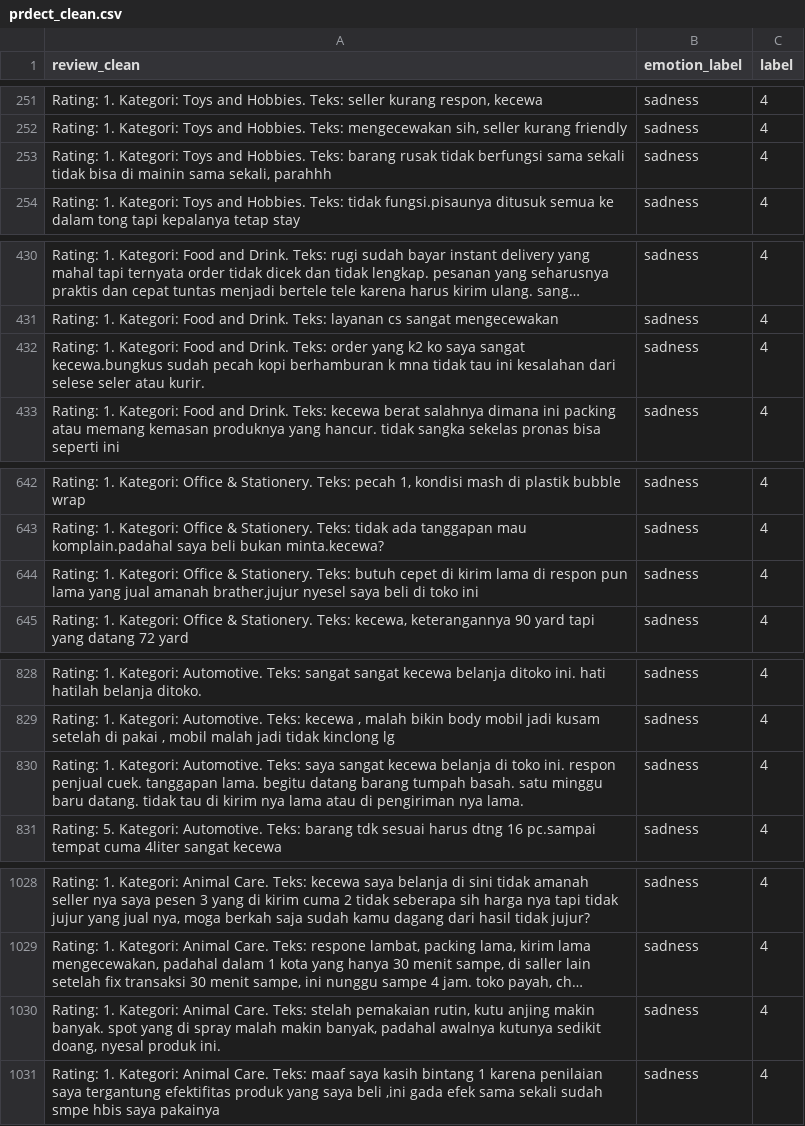
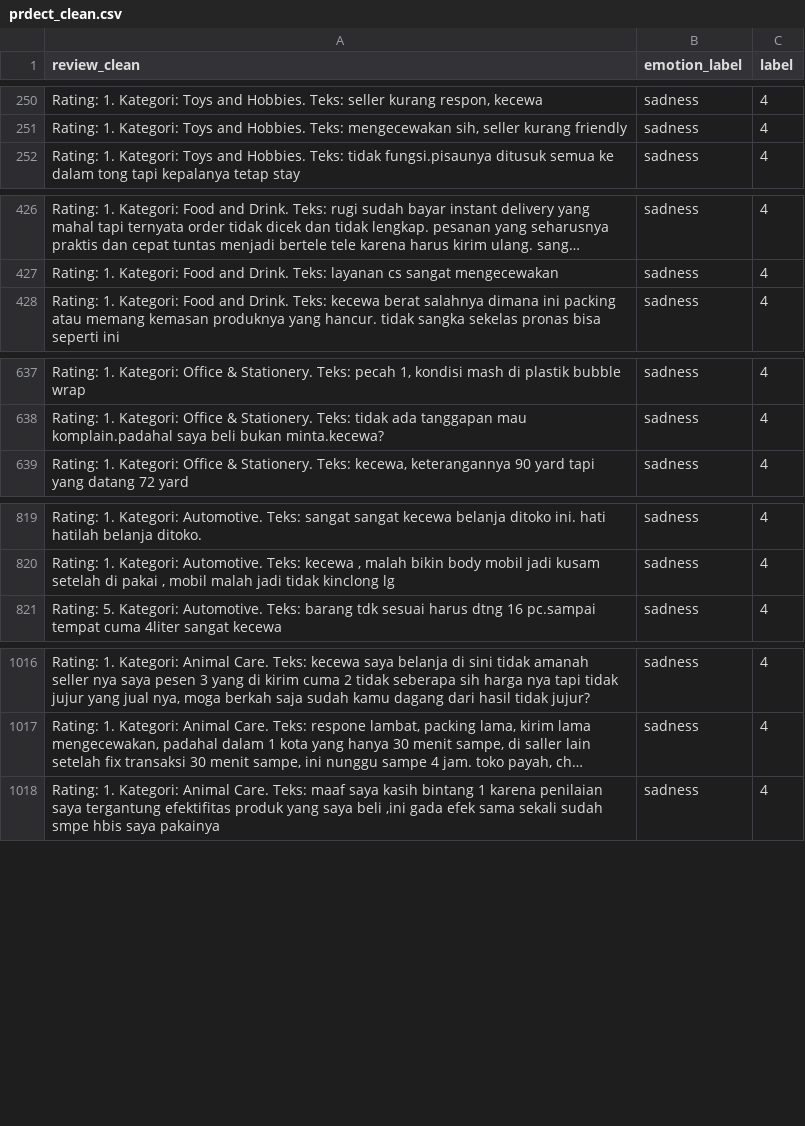
Before and after one commit to agisnarevaldo/xai_lime_vs_shap, a CSV file: data/processed/prdect_clean.csv, drawn as a sheet; only a part is shown, gaps mark what is left out; long unchanged cells end in …; the diff covers the shown part only; the diff names each change by its address in the sheet, - before the commit and + after, or states it on an @@ line.

```diff
--- a/data/processed/prdect_clean.csv
+++ b/data/processed/prdect_clean.csv
-row 253: Rating: 1. Kategori: Toys and Hobbies. Teks: barang rusak tidak berfungsi sama sekali tidak bisa di mainin sama sekali, parahhh | sadness | 4
-row 432: Rating: 1. Kategori: Food and Drink. Teks: order yang k2 ko saya sangat kecewa.bungkus sudah pecah kopi berhamburan k mna tidak tau ini kesalahan dari selese seler atau kurir. | sadness | 4
-row 644: Rating: 1. Kategori: Office & Stationery. Teks: butuh cepet di kirim lama di respon pun lama yang jual amanah brather,jujur nyesel saya beli di toko ini | sadness | 4
-row 830: Rating: 1. Kategori: Automotive. Teks: saya sangat kecewa belanja di toko ini. respon penjual cuek. tanggapan lama. begitu datang barang tumpah basah. satu minggu baru datang. tidak tau di kirim nya lama atau di pengiriman nya lama. | sadness | 4
-row 1030: Rating: 1. Kategori: Animal Care. Teks: stelah pemakaian rutin, kutu anjing makin banyak. spot yang di spray malah makin banyak, padahal awalnya kutunya sedikit doang, nyesal produk ini. | sadness | 4
```
Also changed, not shown: 20 removed rows elsewhere in this file, data/processed/prdect_test.csv, data/processed/prdect_train.csv, 9 other files.
